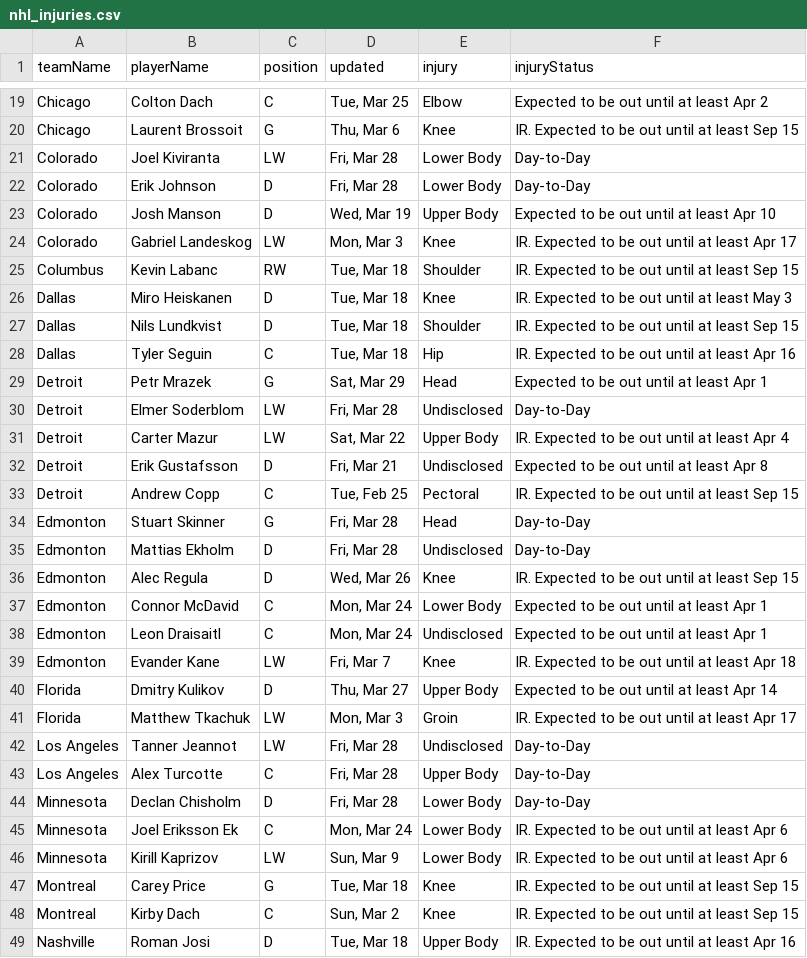
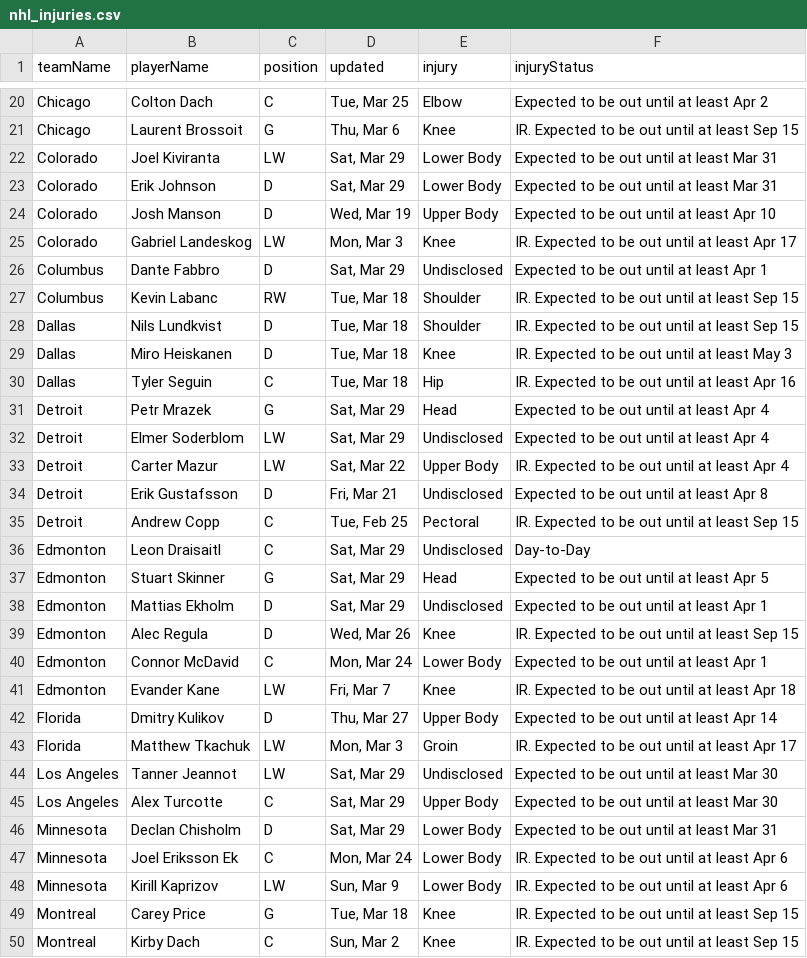
Before and after one commit to quintonfesq04/RealSports, a CSV file: nhl_injuries.csv, drawn as a sheet; only a part is shown, gaps mark what is left out; the shorter side is filled out with more unchanged rows; the diff covers the shown part only.

```diff
--- a/nhl_injuries.csv
+++ b/nhl_injuries.csv
@@ -20,12 +21,13 @@ Chicago,Colton Dach,C,"Tue, Mar 25",Elbow,Expected to be out until at least Apr
 Chicago,Laurent Brossoit,G,"Thu, Mar 6",Knee,IR. Expected to be out until at least Sep 15
-Colorado,Joel Kiviranta,LW,"Fri, Mar 28",Lower Body,Day-to-Day
-Colorado,Erik Johnson,D,"Fri, Mar 28",Lower Body,Day-to-Day
+Colorado,Joel Kiviranta,LW,"Sat, Mar 29",Lower Body,Expected to be out until at least Mar 31
+Colorado,Erik Johnson,D,"Sat, Mar 29",Lower Body,Expected to be out until at least Mar 31
 Colorado,Josh Manson,D,"Wed, Mar 19",Upper Body,Expected to be out until at least Apr 10
 Colorado,Gabriel Landeskog,LW,"Mon, Mar 3",Knee,IR. Expected to be out until at least Apr 17
+Columbus,Dante Fabbro,D,"Sat, Mar 29",Undisclosed,Expected to be out until at least Apr 1
 Columbus,Kevin Labanc,RW,"Tue, Mar 18",Shoulder,IR. Expected to be out until at least Sep 15
+Dallas,Nils Lundkvist,D,"Tue, Mar 18",Shoulder,IR. Expected to be out until at least Sep 15
 Dallas,Miro Heiskanen,D,"Tue, Mar 18",Knee,IR. Expected to be out until at least May 3
-Dallas,Nils Lundkvist,D,"Tue, Mar 18",Shoulder,IR. Expected to be out until at least Sep 15
 Dallas,Tyler Seguin,C,"Tue, Mar 18",Hip,IR. Expected to be out until at least Apr 16
-Detroit,Petr Mrazek,G,"Sat, Mar 29",Head,Expected to be out until at least Apr 1
-Detroit,Elmer Soderblom,LW,"Fri, Mar 28",Undisclosed,Day-to-Day
+Detroit,Petr Mrazek,G,"Sat, Mar 29",Head,Expected to be out until at least Apr 4
+Detroit,Elmer Soderblom,LW,"Sat, Mar 29",Undisclosed,Expected to be out until at least Apr 4
 Detroit,Carter Mazur,LW,"Sat, Mar 22",Upper Body,IR. Expected to be out until at least Apr 4
@@ -33,7 +35,7 @@ Detroit,Erik Gustafsson,D,"Fri, Mar 21",Undisclosed,Expected to be out until at
 Detroit,Andrew Copp,C,"Tue, Feb 25",Pectoral,IR. Expected to be out until at least Sep 15
-Edmonton,Stuart Skinner,G,"Fri, Mar 28",Head,Day-to-Day
-Edmonton,Mattias Ekholm,D,"Fri, Mar 28",Undisclosed,Day-to-Day
+Edmonton,Leon Draisaitl,C,"Sat, Mar 29",Undisclosed,Day-to-Day
+Edmonton,Stuart Skinner,G,"Sat, Mar 29",Head,Expected to be out until at least Apr 5
+Edmonton,Mattias Ekholm,D,"Sat, Mar 29",Undisclosed,Expected to be out until at least Apr 1
 Edmonton,Alec Regula,D,"Wed, Mar 26",Knee,IR. Expected to be out until at least Sep 15
 Edmonton,Connor McDavid,C,"Mon, Mar 24",Lower Body,Expected to be out until at least Apr 1
-Edmonton,Leon Draisaitl,C,"Mon, Mar 24",Undisclosed,Expected to be out until at least Apr 1
 Edmonton,Evander Kane,LW,"Fri, Mar 7",Knee,IR. Expected to be out until at least Apr 18
@@ -41,5 +43,5 @@ Florida,Dmitry Kulikov,D,"Thu, Mar 27",Upper Body,Expected to be out until at le
 Florida,Matthew Tkachuk,LW,"Mon, Mar 3",Groin,IR. Expected to be out until at least Apr 17
-Los Angeles,Tanner Jeannot,LW,"Fri, Mar 28",Undisclosed,Day-to-Day
-Los Angeles,Alex Turcotte,C,"Fri, Mar 28",Upper Body,Day-to-Day
-Minnesota,Declan Chisholm,D,"Fri, Mar 28",Lower Body,Day-to-Day
+Los Angeles,Tanner Jeannot,LW,"Sat, Mar 29",Undisclosed,Expected to be out until at least Mar 30
+Los Angeles,Alex Turcotte,C,"Sat, Mar 29",Upper Body,Expected to be out until at least Mar 30
+Minnesota,Declan Chisholm,D,"Sat, Mar 29",Lower Body,Expected to be out until at least Mar 31
 Minnesota,Joel Eriksson Ek,C,"Mon, Mar 24",Lower Body,IR. Expected to be out until at least Apr 6
```
Also changed, not shown: 7 added rows, 6 removed rows, 2 moved rows and 10 edited cells elsewhere in this file, mlb_2025_stats.csv, mlb_injuries.csv, 5 other files.
